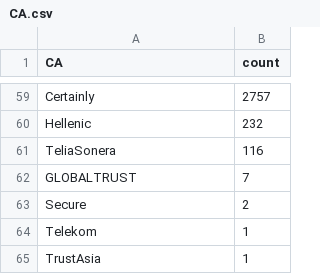
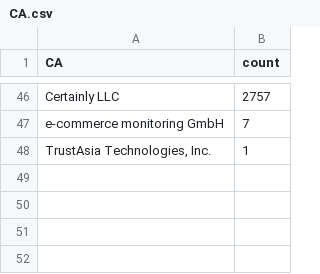
Before and after one commit to mcpherrinm/cert-count, a CSV file: CA.csv, drawn as a sheet; only a part is shown, gaps mark what is left out; removed rows and columns are numbered as before the commit, all else as after; the diff covers the shown part only; the diff names each change by its address in the sheet, - before the commit and + after, or states it on an @@ line.

```diff
--- a/CA.csv
+++ b/CA.csv
-A46 (CA): Certainly
+A46 (CA): Certainly LLC
-row 60: Hellenic | 232
-row 61: TeliaSonera | 116
-A47 (CA): GLOBALTRUST
+A47 (CA): e-commerce monitoring GmbH
-row 63: Secure | 2
-row 64: Telekom | 1
-A48 (CA): TrustAsia
+A48 (CA): TrustAsia Technologies, Inc.
```
Also changed, not shown: 12 added rows, 25 removed rows and 27 edited cells elsewhere in this file, 3 other files.
